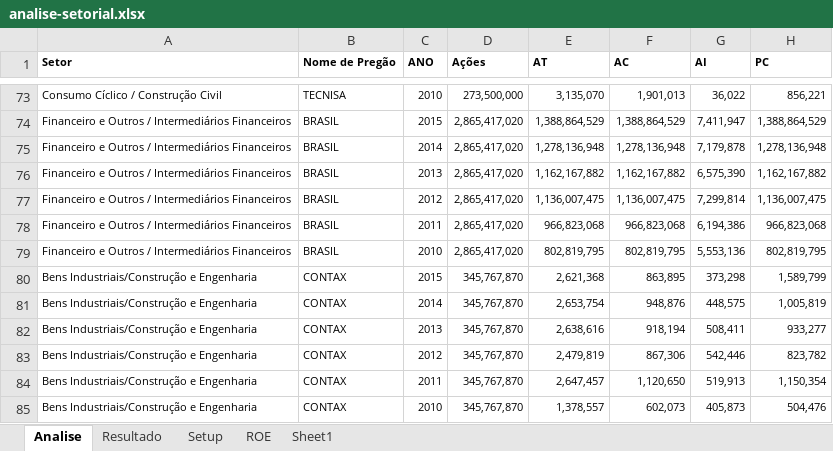
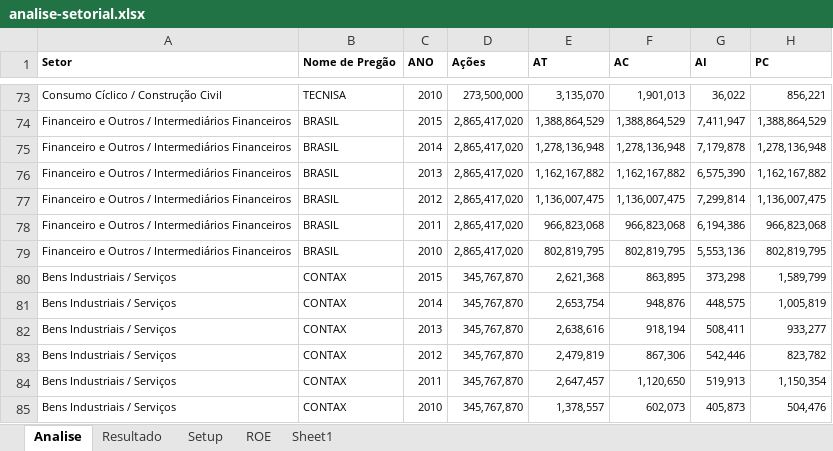
Before and after one commit to bengelbert/ifsc, an Excel workbook: stocks/analise-setorial.xlsx, sheet Analise, drawn as a sheet; only a part is shown, gaps mark what is left out; values as stored, in another font and other column widths than the file's, no borders; table styles not drawn; the diff names each change by its address in the sheet, - before the commit and + after, or states it on an @@ line.

```diff
--- a/stocks/analise-setorial.xlsx (sheet Analise)
+++ b/stocks/analise-setorial.xlsx (sheet Analise)
-A80:A85 (Setor): Bens Industriais/Construção e Engenharia
+A80:A85 (Setor): Bens Industriais / Serviços
```
Also changed, not shown: sheet Resultado, sheet ROE, charts or pictures.
